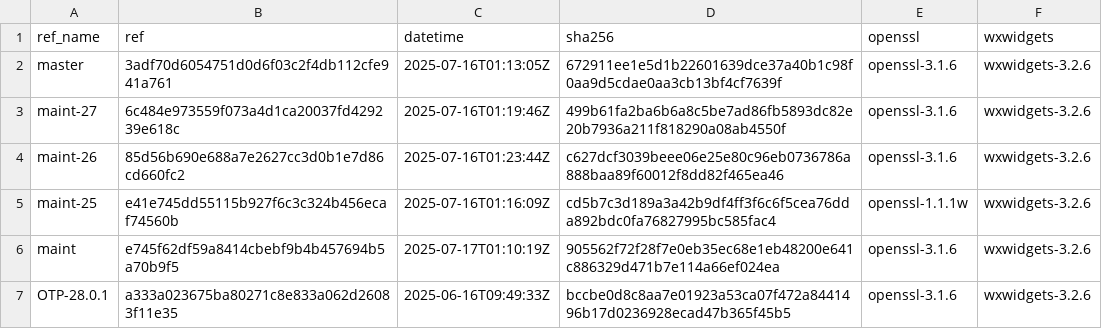
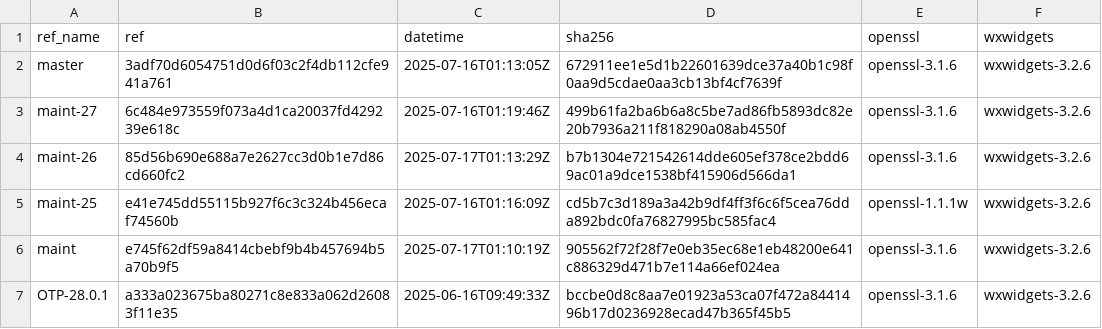
Before and after one commit to paulo-ferraz-oliveira/otp_builds, a CSV file: builds/x86_64-apple-darwin.csv, drawn as a sheet; only a part is shown.

```diff
--- a/builds/x86_64-apple-darwin.csv
+++ b/builds/x86_64-apple-darwin.csv
@@ -3,3 +3,3 @@ master,3adf70d6054751d0d6f03c2f4db112cfe941a761,2025-07-16T01:13:05Z,672911ee1e5
 maint-27,6c484e973559f073a4d1ca20037fd429239e618c,2025-07-16T01:19:46Z,499b61fa2ba6b6a8c5be7ad86fb5893dc82e20b7936a211f818290a08ab4550f,openssl-3.1.6,wxwidgets-3.2.6
-maint-26,85d56b690e688a7e2627cc3d0b1e7d86cd660fc2,2025-07-16T01:23:44Z,c627dcf3039beee06e25e80c96eb0736786a888baa89f60012f8dd82f465ea46,openssl-3.1.6,wxwidgets-3.2.6
+maint-26,85d56b690e688a7e2627cc3d0b1e7d86cd660fc2,2025-07-17T01:13:29Z,b7b1304e721542614dde605ef378ce2bdd69ac01a9dce1538bf415906d566da1,openssl-3.1.6,wxwidgets-3.2.6
 maint-25,e41e745dd55115b927f6c3c324b456ecaf74560b,2025-07-16T01:16:09Z,cd5b7c3d189a3a42b9df4ff3f6c6f5cea76dda892bdc0fa76827995bc585fac4,openssl-1.1.1w,wxwidgets-3.2.6
```
